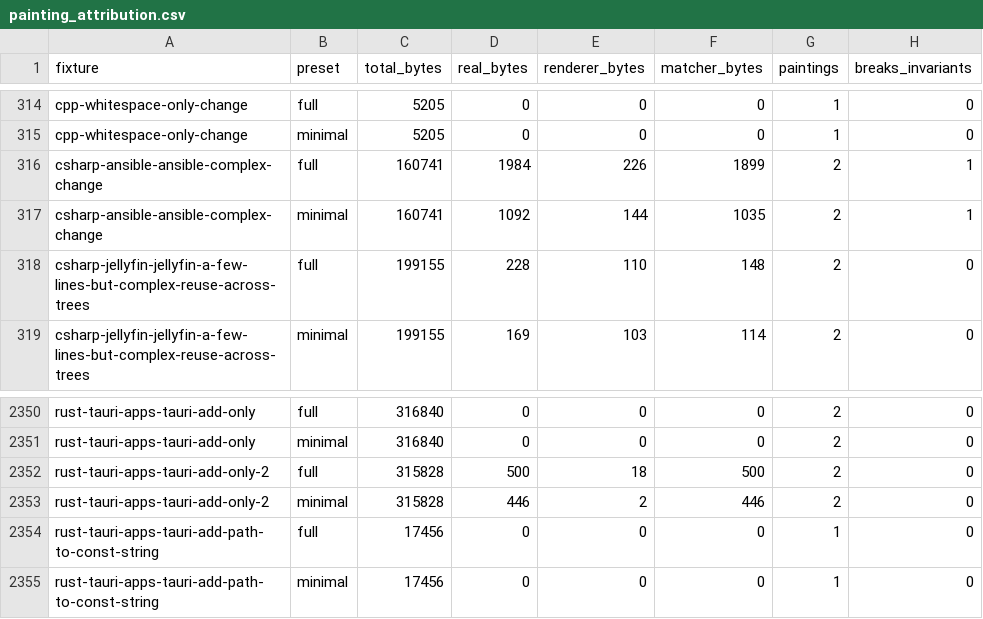
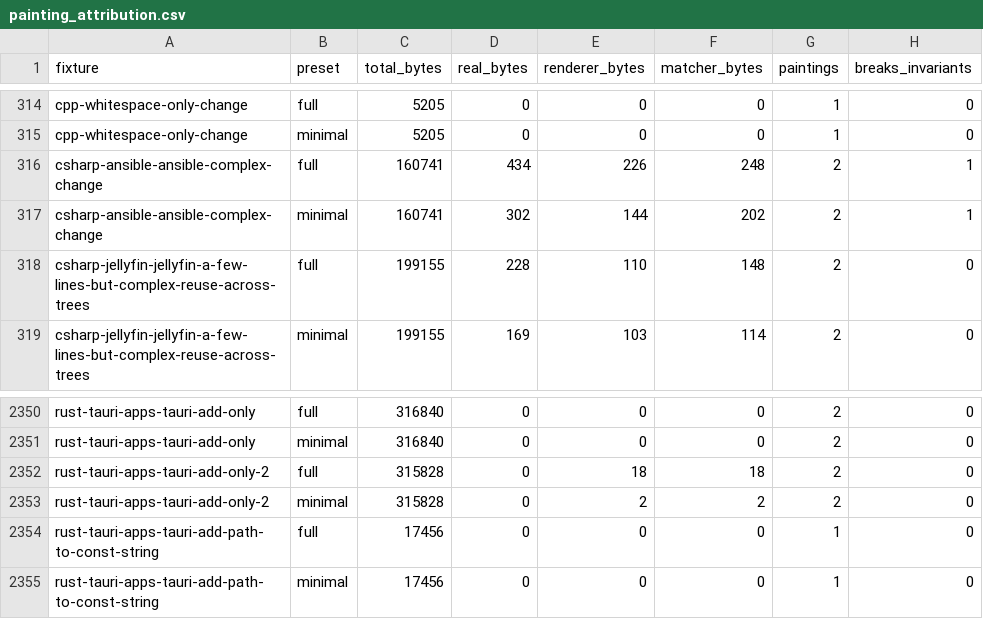
Before and after one commit to ivankovic/omnidiff, a CSV file: research/data/quality/painting_attribution.csv, drawn as a sheet; only a part is shown, gaps mark what is left out.

```diff
--- a/research/data/quality/painting_attribution.csv
+++ b/research/data/quality/painting_attribution.csv
@@ -315,4 +315,4 @@ cpp-whitespace-only-change,full,5205,0,0,0,1,0
 cpp-whitespace-only-change,minimal,5205,0,0,0,1,0
-csharp-ansible-ansible-complex-change,full,160741,1984,226,1899,2,1
-csharp-ansible-ansible-complex-change,minimal,160741,1092,144,1035,2,1
+csharp-ansible-ansible-complex-change,full,160741,434,226,248,2,1
+csharp-ansible-ansible-complex-change,minimal,160741,302,144,202,2,1
 csharp-jellyfin-jellyfin-a-few-lines-but-complex-reuse-across-trees,full,199155,228,110,148,2,0
@@ -2351,4 +2351,4 @@ rust-tauri-apps-tauri-add-only,full,316840,0,0,0,2,0
 rust-tauri-apps-tauri-add-only,minimal,316840,0,0,0,2,0
-rust-tauri-apps-tauri-add-only-2,full,315828,500,18,500,2,0
-rust-tauri-apps-tauri-add-only-2,minimal,315828,446,2,446,2,0
+rust-tauri-apps-tauri-add-only-2,full,315828,0,18,18,2,0
+rust-tauri-apps-tauri-add-only-2,minimal,315828,0,2,2,2,0
 rust-tauri-apps-tauri-add-path-to-const-string,full,17456,0,0,0,1,0
```
Also changed, not shown: research/data/quality/quality_baseline.csv, 4 other files.
